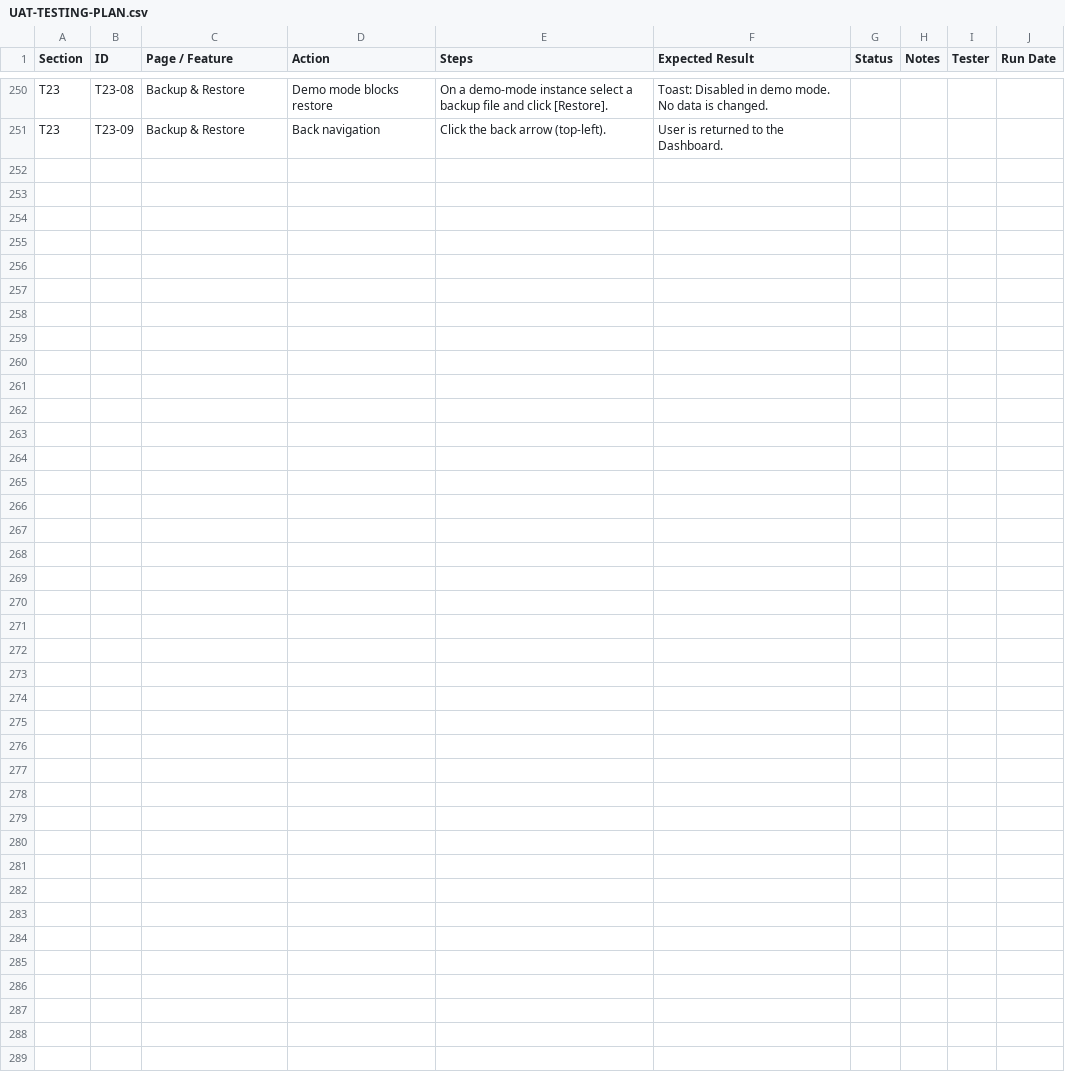
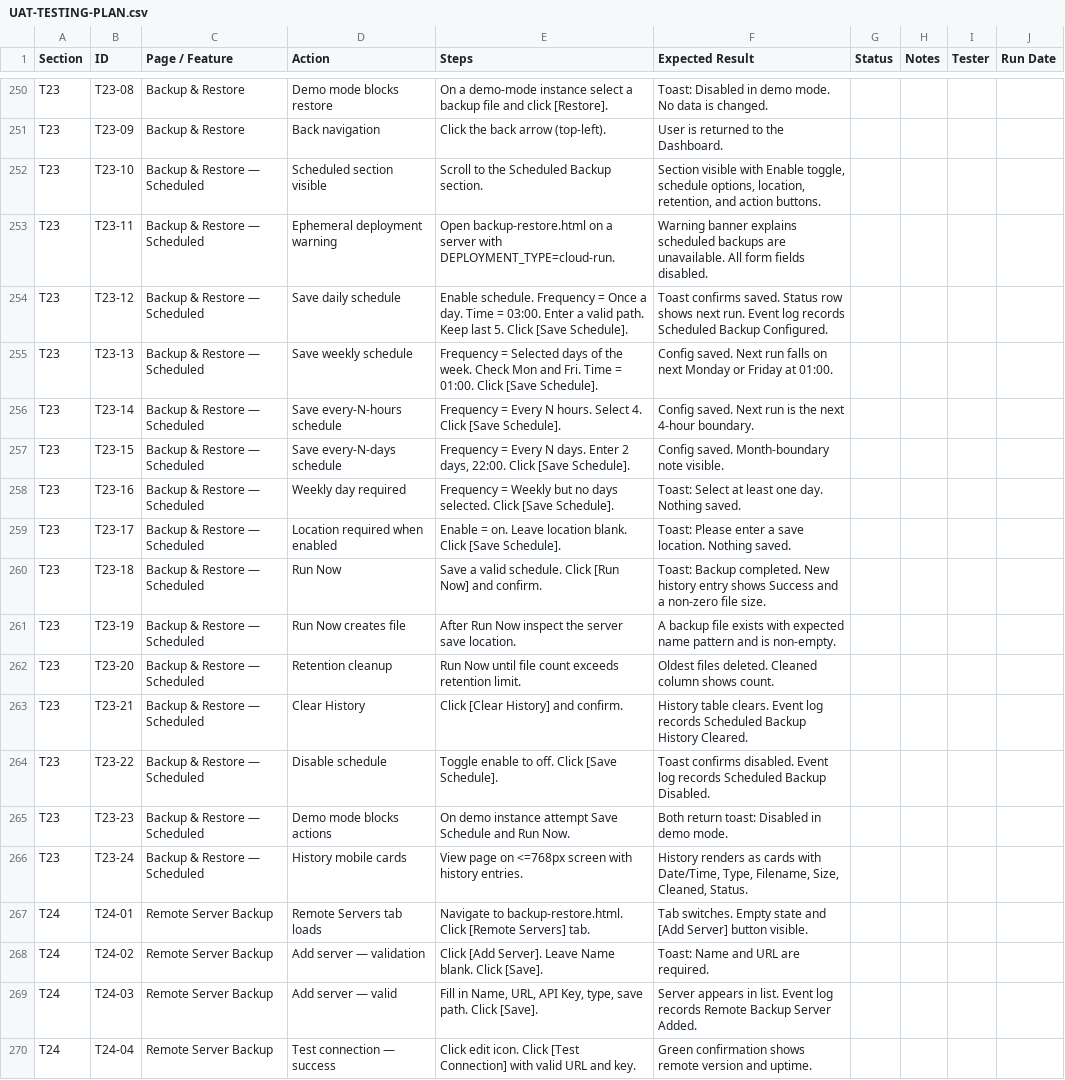
Before and after one commit to dassige/OSM, a CSV file: UAT-TESTING-PLAN.csv, drawn as a sheet; only a part is shown, gaps mark what is left out; the diff covers the shown part only.

Commit message:
feat: Implement scheduled and remote backup features
- Added scheduled backup configuration and logging to the database.
- Created migration scripts for scheduled backup and remote backup servers.
- Developed API routes for managing remote backup servers, including CRUD operations and connection testing.
- Implemented services for handling scheduled backups and remote backups, including retention policies and backup execution.
- Enhanced system tests to cover new API endpoints for scheduled and remote backups. - 3.6.0

```diff
--- a/UAT-TESTING-PLAN.csv
+++ b/UAT-TESTING-PLAN.csv
@@ -251 +251,20 @@ T23,T23-08,Backup & Restore,Demo mode blocks restore,"On a demo-mode instance se
 T23,T23-09,Backup & Restore,Back navigation,"Click the back arrow (top-left).","User is returned to the Dashboard.",,,,
+T23,T23-10,Backup & Restore — Scheduled,Scheduled section visible,"Scroll to the Scheduled Backup section.","Section visible with Enable toggle, schedule options, location, retention, and action buttons.",,,,
+T23,T23-11,Backup & Restore — Scheduled,Ephemeral deployment warning,"Open backup-restore.html on a server with DEPLOYMENT_TYPE=cloud-run.","Warning banner explains scheduled backups are unavailable. All form fields disabled.",,,,
+T23,T23-12,Backup & Restore — Scheduled,Save daily schedule,"Enable schedule. Frequency = Once a day. Time = 03:00. Enter a valid path. Keep last 5. Click [Save Schedule].","Toast confirms saved. Status row shows next run. Event log records Scheduled Backup Configured.",,,,
+T23,T23-13,Backup & Restore — Scheduled,Save weekly schedule,"Frequency = Selected days of the week. Check Mon and Fri. Time = 01:00. Click [Save Schedule].","Config saved. Next run falls on next Monday or Friday at 01:00.",,,,
+T23,T23-14,Backup & Restore — Scheduled,Save every-N-hours schedule,"Frequency = Every N hours. Select 4. Click [Save Schedule].","Config saved. Next run is the next 4-hour boundary.",,,,
+T23,T23-15,Backup & Restore — Scheduled,Save every-N-days schedule,"Frequency = Every N days. Enter 2 days, 22:00. Click [Save Schedule].","Config saved. Month-boundary note visible.",,,,
+T23,T23-16,Backup & Restore — Scheduled,Weekly day required,"Frequency = Weekly but no days selected. Click [Save Schedule].","Toast: Select at least one day. Nothing saved.",,,,
+T23,T23-17,Backup & Restore — Scheduled,Location required when enabled,"Enable = on. Leave location blank. Click [Save Schedule].","Toast: Please enter a save location. Nothing saved.",,,,
+T23,T23-18,Backup & Restore — Scheduled,Run Now,"Save a valid schedule. Click [Run Now] and confirm.","Toast: Backup completed. New history entry shows Success and a non-zero file size.",,,,
+T23,T23-19,Backup & Restore — Scheduled,Run Now creates file,"After Run Now inspect the server save location.","A backup file exists with expected name pattern and is non-empty.",,,,
+T23,T23-20,Backup & Restore — Scheduled,Retention cleanup,"Run Now until file count exceeds retention limit.","Oldest files deleted. Cleaned column shows count.",,,,
+T23,T23-21,Backup & Restore — Scheduled,Clear History,"Click [Clear History] and confirm.","History table clears. Event log records Scheduled Backup History Cleared.",,,,
+T23,T23-22,Backup & Restore — Scheduled,Disable schedule,"Toggle enable to off. Click [Save Schedule].","Toast confirms disabled. Event log records Scheduled Backup Disabled.",,,,
+T23,T23-23,Backup & Restore — Scheduled,Demo mode blocks actions,"On demo instance attempt Save Schedule and Run Now.","Both return toast: Disabled in demo mode.",,,,
+T23,T23-24,Backup & Restore — Scheduled,History mobile cards,"View page on <=768px screen with history entries.","History renders as cards with Date/Time, Type, Filename, Size, Cleaned, Status.",,,,
+T24,T24-01,Remote Server Backup,Remote Servers tab loads,"Navigate to backup-restore.html. Click [Remote Servers] tab.","Tab switches. Empty state and [Add Server] button visible.",,,,
+T24,T24-02,Remote Server Backup,Add server — validation,"Click [Add Server]. Leave Name blank. Click [Save].","Toast: Name and URL are required.",,,,
+T24,T24-03,Remote Server Backup,Add server — valid,"Fill in Name, URL, API Key, type, save path. Click [Save].","Server appears in list. Event log records Remote Backup Server Added.",,,,
+T24,T24-04,Remote Server Backup,Test connection — success,"Click edit icon. Click [Test Connection] with valid URL and key.","Green confirmation shows remote version and uptime.",,,,
```
Also changed, not shown: 13 added rows elsewhere in this file, 26 other files.
